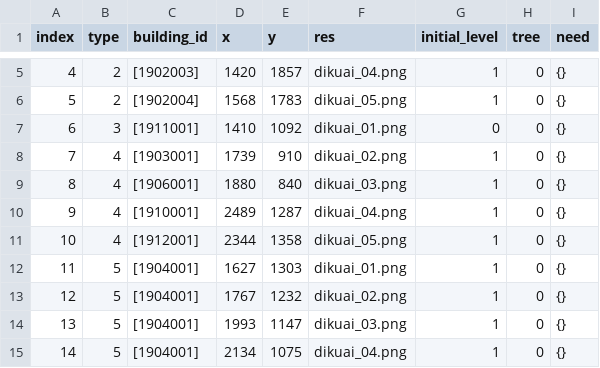
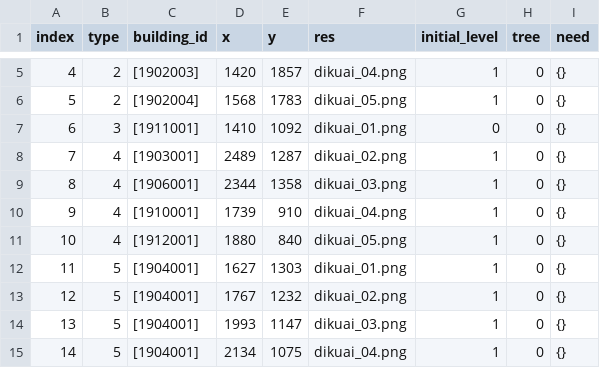
Before and after one commit to kspine/solution_pk, a CSV file: etc/poseidon/empery_center_data/castle_block.csv, drawn as a sheet; only a part is shown, gaps mark what is left out.

```diff
--- a/etc/poseidon/empery_center_data/castle_block.csv
+++ b/etc/poseidon/empery_center_data/castle_block.csv
@@ -7,6 +7,6 @@ index,type,building_id,x,y,res,initial_level,tree,need
 6,3,[1911001],1410,1092,dikuai_01.png,0,0,{}
-7,4,[1903001],1739,910,dikuai_02.png,1,0,{}
-8,4,[1906001],1880,840,dikuai_03.png,1,0,{}
-9,4,[1910001],2489,1287,dikuai_04.png,1,0,{}
-10,4,[1912001],2344,1358,dikuai_05.png,1,0,{}
+7,4,[1903001],2489,1287,dikuai_02.png,1,0,{}
+8,4,[1906001],2344,1358,dikuai_03.png,1,0,{}
+9,4,[1910001],1739,910,dikuai_04.png,1,0,{}
+10,4,[1912001],1880,840,dikuai_05.png,1,0,{}
 11,5,[1904001],1627,1303,dikuai_01.png,1,0,{}
```
Also changed, not shown: etc/poseidon/empery_center_data/CN.csv, etc/poseidon/empery_center_data/item_trading.csv, 6 other files.
